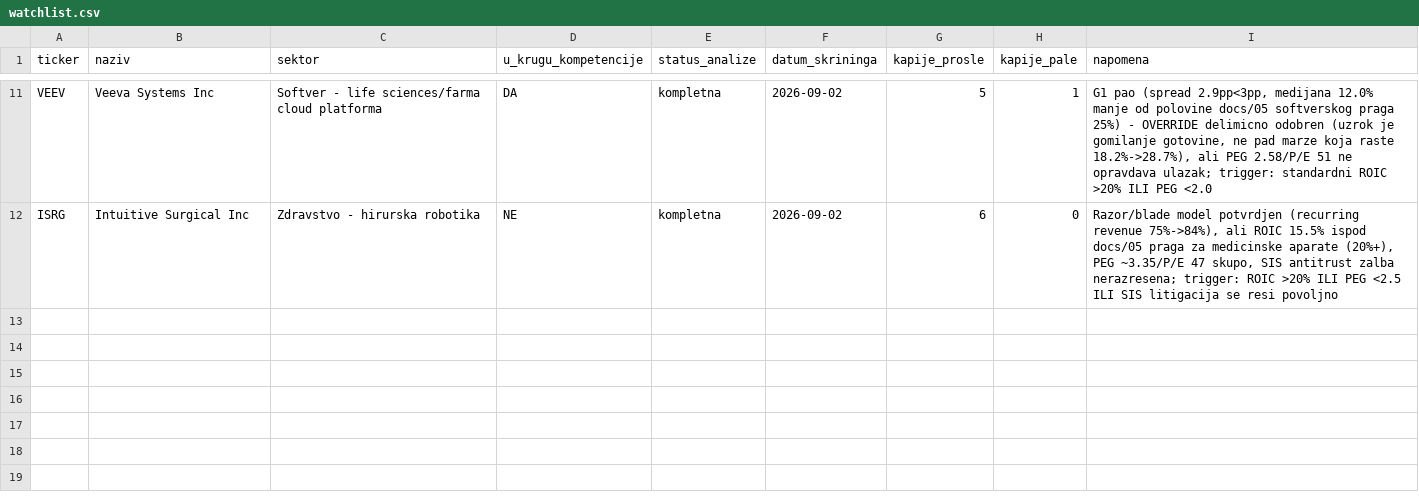
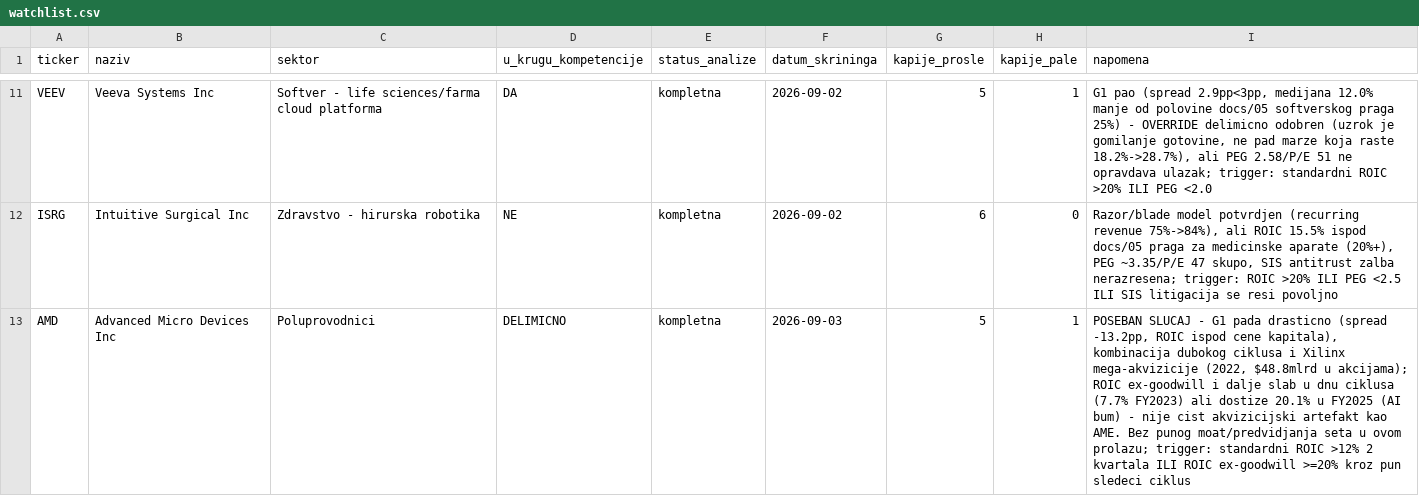
Before and after one commit to dragangojkovic/stock-lab, a CSV file: data/watchlist.csv, drawn as a sheet; only a part is shown, gaps mark what is left out; the diff names each change by its address in the sheet, - before the commit and + after, or states it on an @@ line.

Commit message:
AMD: odluka - WATCHLIST (poseban slucaj - ciklus + Xilinx mega-akvizicija)
G1 pada drasticno (spread -13.2pp), ROIC ex-goodwill i dalje slab u dnu ciklusa
(7.7% FY2023) - nije cist akvizicijski artefakt kao AME. Bez punog moat/
predvidjanja seta u ovom prolazu, na Draganov zahtev - poseban tretman.

```diff
--- a/data/watchlist.csv
+++ b/data/watchlist.csv
+row 13: AMD | Advanced Micro Devices Inc | Poluprovodnici | DELIMICNO | kompletna | 2026-09-03 | 5 | 1 | POSEBAN SLUCAJ - G1 pada drasticno (spread -13.2pp, ROIC ispod cene kapitala), kombinacija dubokog ciklusa i Xilinx mega-akvizicije (2022, $48.8mlrd u akcijama); ROIC ex-goodwill i dalje slab u dnu ciklusa (7.7% FY2023) ali dostize 20.1% u FY2025 (AI bum) - nije cist akvizicijski artefakt kao AME. Bez punog moat/predvidjanja seta u ovom prolazu; trigger: standardni ROIC >12% 2 kvartala ILI ROIC ex-goodwill >=20% kroz pun sledeci ciklus
```
Also changed, not shown: 1 other file.
